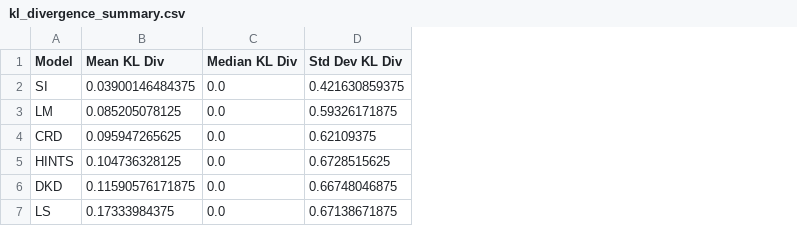
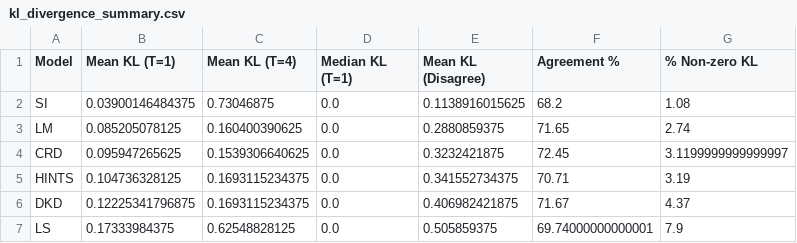
Before and after one commit to ibrahim-murtaza/ATML_PA3, a CSV file: Knowledge_Distillation/results/task3_3/logs/kl_divergence_summary.csv, drawn as a sheet; removed rows and columns are numbered as before the commit, all else as after; the diff names each change by its address in the sheet, - before the commit and + after, or states it on an @@ line.

```diff
--- a/Knowledge_Distillation/results/task3_3/logs/kl_divergence_summary.csv
+++ b/Knowledge_Distillation/results/task3_3/logs/kl_divergence_summary.csv
+column C (Mean KL (T=4)), rows 2-7: 0.73046875 | 0.160400390625 | 0.1539306640625 | 0.1693115234375 | 0.1693115234375 | 0.62548828125
-column D (Std Dev KL Div), rows 2-7: 0.421630859375 | 0.59326171875 | 0.62109375 | 0.6728515625 | 0.66748046875 | 0.67138671875
+column E (Mean KL (Disagree)), rows 2-7: 0.1138916015625 | 0.2880859375 | 0.3232421875 | 0.341552734375 | 0.406982421875 | 0.505859375
+column F (Agreement %), rows 2-7: 68.2 | 71.65 | 72.45 | 70.71 | 71.67 | 69.74000000000001
+column G (% Non-zero KL), rows 2-7: 1.08 | 2.74 | 3.1199999999999997 | 3.19 | 4.37 | 7.9
-B1: Mean KL Div
+B1: Mean KL (T=1)
-D1: Median KL Div
+D1: Median KL (T=1)
-B6 (Mean KL (T=1)): 0.11590576171875
+B6 (Mean KL (T=1)): 0.12225341796875
```
Also changed, not shown: Knowledge_Distillation/results/task3_4/logs/gradcam_similarity_summary.csv, 9 other files.
